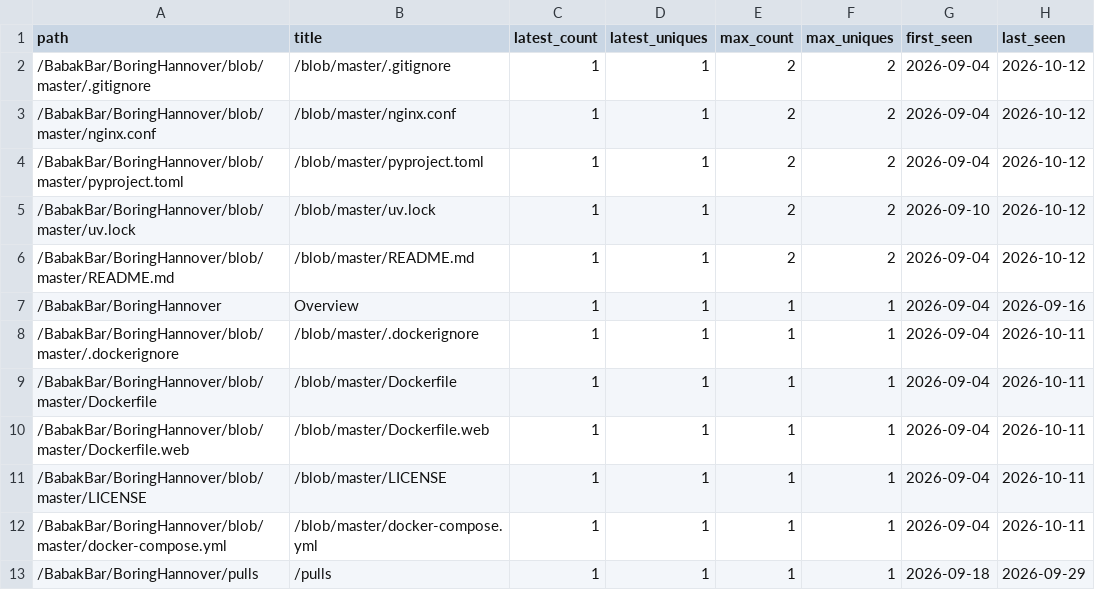
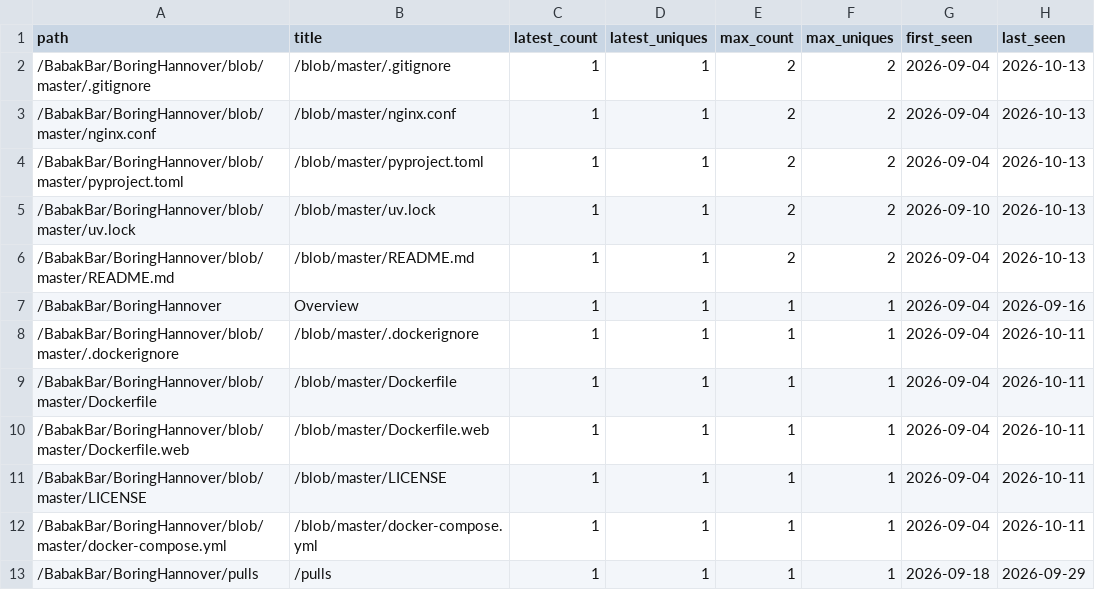
Before and after one commit to BabakBar/BoringHannover, a CSV file: data/paths.csv, drawn as a sheet.

```diff
--- a/data/paths.csv
+++ b/data/paths.csv
@@ -1,7 +1,7 @@
 path,title,latest_count,latest_uniques,max_count,max_uniques,first_seen,last_seen
-/BabakBar/BoringHannover/blob/master/.gitignore,/blob/master/.gitignore,1,1,2,2,2026-09-04,2026-10-12
-/BabakBar/BoringHannover/blob/master/nginx.conf,/blob/master/nginx.conf,1,1,2,2,2026-09-04,2026-10-12
-/BabakBar/BoringHannover/blob/master/pyproject.toml,/blob/master/pyproject.toml,1,1,2,2,2026-09-04,2026-10-12
-/BabakBar/BoringHannover/blob/master/uv.lock,/blob/master/uv.lock,1,1,2,2,2026-09-10,2026-10-12
-/BabakBar/BoringHannover/blob/master/README.md,/blob/master/README.md,1,1,2,2,2026-09-04,2026-10-12
+/BabakBar/BoringHannover/blob/master/.gitignore,/blob/master/.gitignore,1,1,2,2,2026-09-04,2026-10-13
+/BabakBar/BoringHannover/blob/master/nginx.conf,/blob/master/nginx.conf,1,1,2,2,2026-09-04,2026-10-13
+/BabakBar/BoringHannover/blob/master/pyproject.toml,/blob/master/pyproject.toml,1,1,2,2,2026-09-04,2026-10-13
+/BabakBar/BoringHannover/blob/master/uv.lock,/blob/master/uv.lock,1,1,2,2,2026-09-10,2026-10-13
+/BabakBar/BoringHannover/blob/master/README.md,/blob/master/README.md,1,1,2,2,2026-09-04,2026-10-13
 /BabakBar/BoringHannover,Overview,1,1,1,1,2026-09-04,2026-09-16
```
Also changed, not shown: 6 other files.
